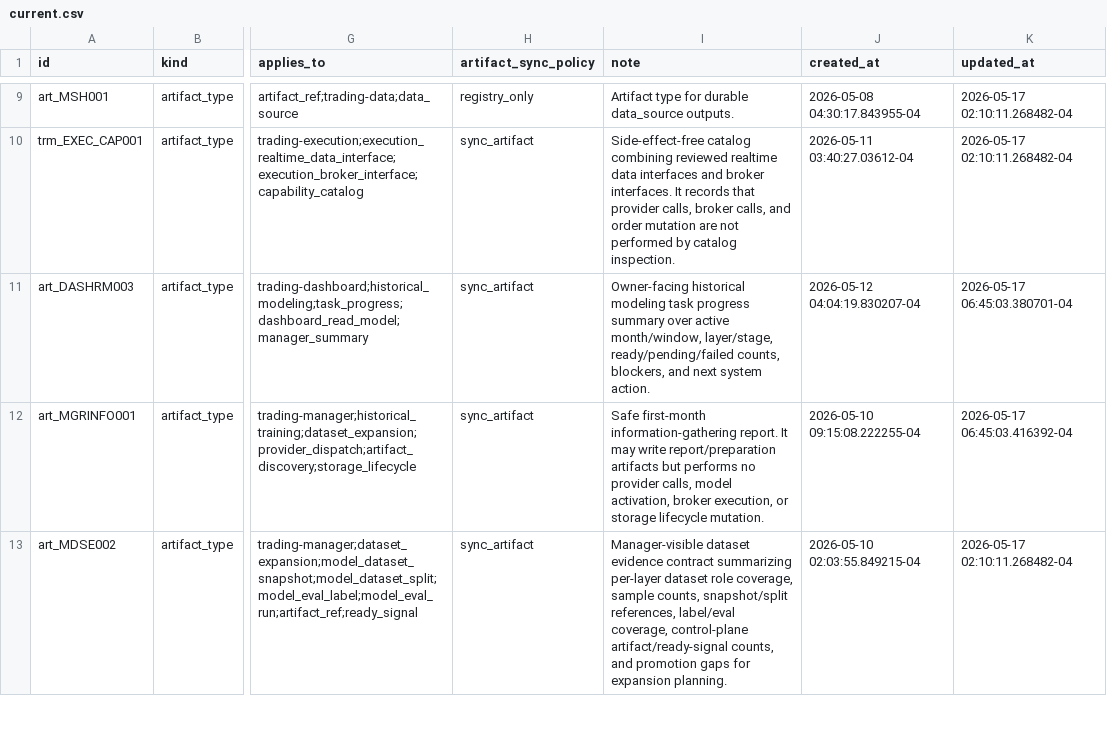
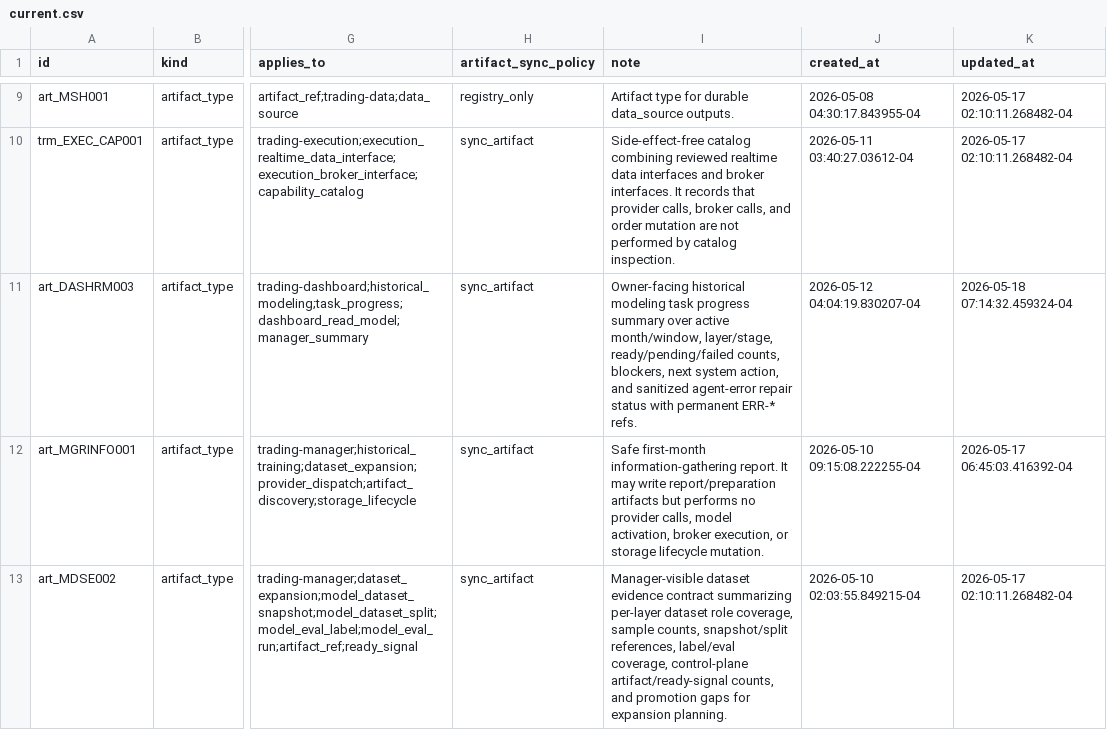
Before and after one commit to gilmore307/trading-manager, a CSV file: scripts/registry/current.csv, drawn as a sheet; only a part is shown, gaps mark what is left out; the diff covers the shown part only; the diff names each change by its address in the sheet, - before the commit and + after, or states it on an @@ line.

Commit message:
Expose agent error repair status to dashboard

```diff
--- a/scripts/registry/current.csv
+++ b/scripts/registry/current.csv
-I11 (note): …counts, blockers, and next system action.
+I11 (note): …counts, blockers, next system action, and sanitized agent-error repair status with permanent ERR-* refs.
-K11 (updated_at): 2026-05-17 06:45:03.380701-04
+K11 (updated_at): 2026-05-18 07:14:32.459324-04
```
Also changed, not shown: 1 added row elsewhere in this file, 3 other files.
